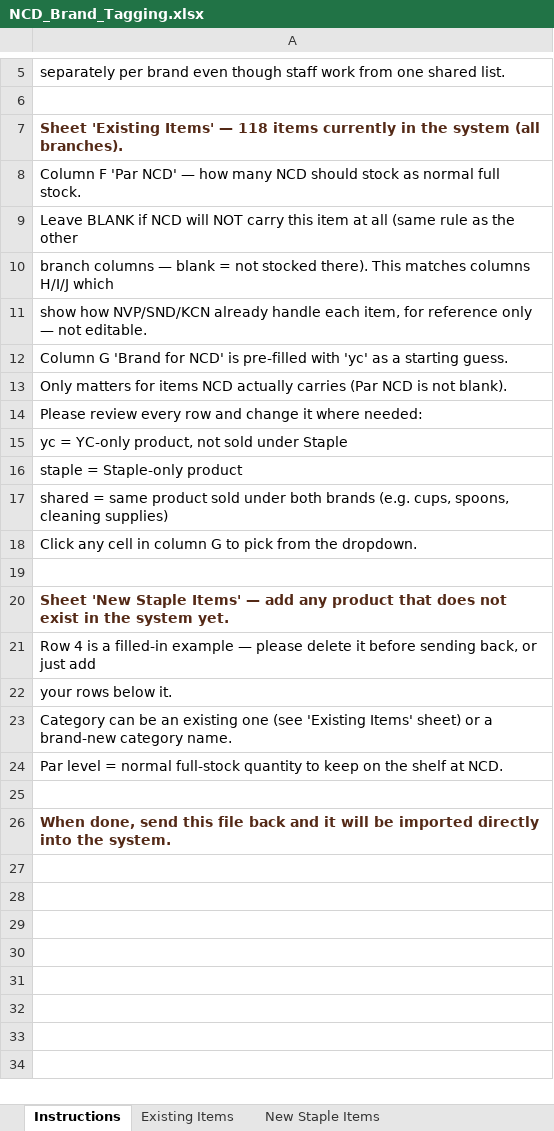
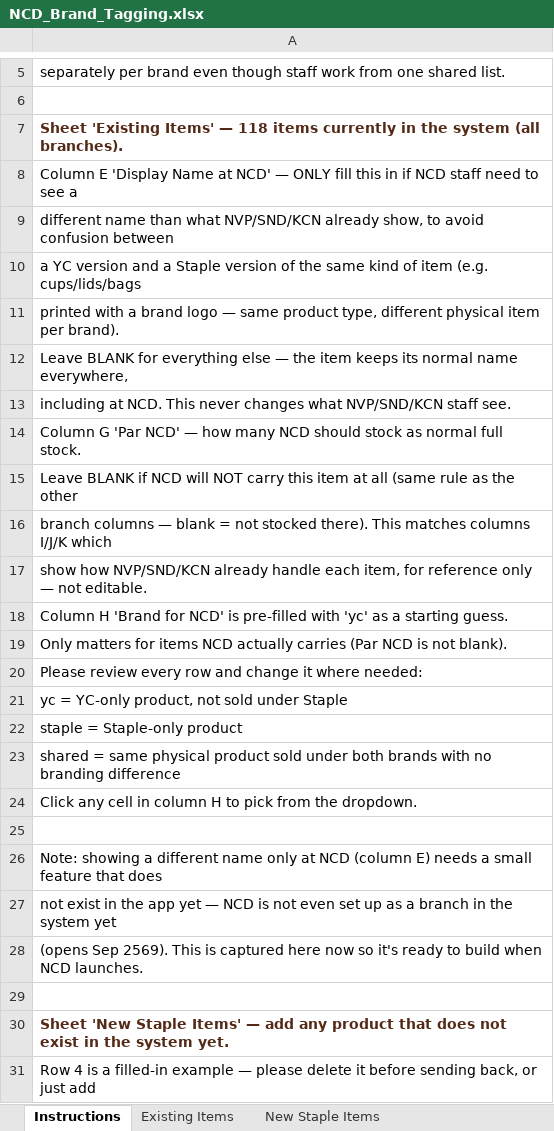
Before and after one commit to praesuvasa/ycstock, an Excel workbook: NCD_Brand_Tagging.xlsx, sheet Instructions, drawn as a sheet; only a part is shown, gaps mark what is left out; the shorter side is filled out with more unchanged rows; values as stored, in another font and other column widths than the file's, no borders; addresses are those after the commit; the diff names each change by its address in the sheet, - before the commit and + after, or states it on an @@ line.

Commit message:
NCD_Brand_Tagging: เพิ่มคอลัมน์ "Display Name at NCD"
แพรขอ — Cup (14oz) ของ YC กับ Staple โลโก้พิมพ์คนละแบบ ต้องการให้ NCD
เห็นชื่อ "YC Cup (14oz)" / "Staple Cup (14oz)" แยกกันชัดๆ กันพนักงานสับสน
ส่วนสาขาอื่นให้เห็นชื่อเดิม "Cup (14oz)" เหมือนเดิมไม่เปลี่ยน

เพิ่มคอลัมน์ใหม่ "Display Name at NCD" (ว่าง = ใช้ชื่อเดิมทุกที่) แทนการเปลี่ยน
ชื่อจริงของ item ตรงๆ ซึ่งจะกระทบทุกสาขา — ตอนนี้ยังเป็นแค่ข้อมูลบันทึกไว้ในไฟล์
เพราะ NCD ยังไม่มีในระบบจริง (BRANCHES ยังไม่มี NCD) ต้องรอสร้างฟีเจอร์
"ชื่อแสดงผลต่างสาขา" ตอนสร้างสาขา NCD จริงถึงจะใช้งานได้

อัปเดตสคริปต์ scripts/gen-ncd-brand-tagging-xlsx.py ให้ regenerate ได้ตรงกับ
ไฟล์ปัจจุบันเสมอ (รวมการแก้ไข Cup 14oz + แถว Staple Cup ที่แพรแจ้งไปก่อนหน้า)
และเปลี่ยนให้เซฟลง path จริงของโปรเจกต์แทน scratchpad

```diff
--- a/NCD_Brand_Tagging.xlsx (sheet Instructions)
+++ b/NCD_Brand_Tagging.xlsx (sheet Instructions)
-A8: Column F 'Par NCD' — how many NCD should stock as normal full stock.
+A8: Column E 'Display Name at NCD' — ONLY fill this in if NCD staff need to see a
+row 9: different name than what NVP/SND/KCN already show, to avoid confusion between
+row 10: a YC version and a Staple version of the same kind of item (e.g. cups/lids/bags
+row 11: printed with a brand logo — same product type, different physical item per brand).
+row 12: Leave BLANK for everything else — the item keeps its normal name everywhere,
+row 13: including at NCD. This never changes what NVP/SND/KCN staff see.
+row 14: Column G 'Par NCD' — how many NCD should stock as normal full stock.
-A16: …matches columns H/I/J which
+A16: …matches columns I/J/K which
-A18: Column G 'Brand for…
+A18: Column H 'Brand for…
-A23: …= same product sold under both brands (e.g. cups, spoons, cleaning supplies)
+A23: …= same physical product sold under both brands with no branding difference
-A24: …in column G to pick…
+A24: …in column H to pick…
+row 25: (empty)
+row 26: Note: showing a different name only at NCD (column E) needs a small feature that does
+row 27: not exist in the app yet — NCD is not even set up as a branch in the system yet
+row 28: (opens Sep 2569). This is captured here now so it's ready to build when NCD launches.
```
Also changed, not shown: sheet Existing Items, sheet New Staple Items, 1 other file.
